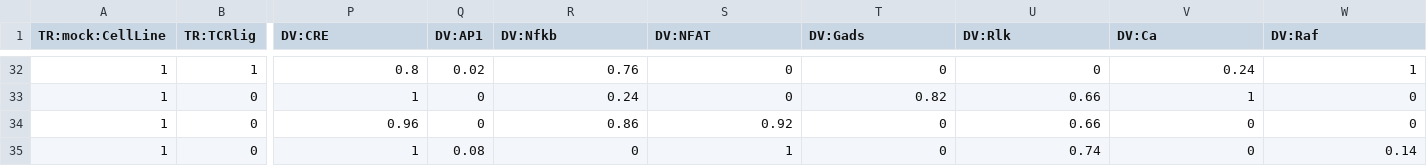
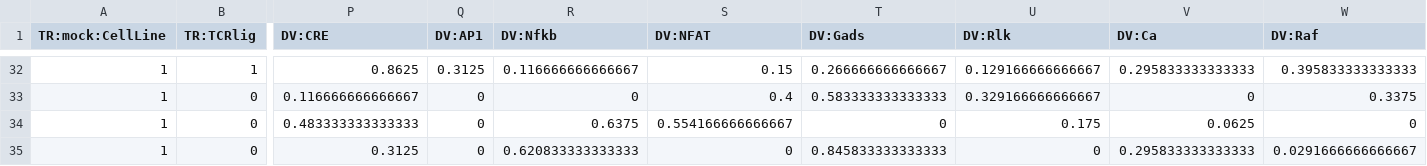
Before and after one commit to bingyulab/boolean, a CSV file: data/TCell/TCell.csv, drawn as a sheet; only a part is shown, gaps mark what is left out; the diff covers the shown part only; the diff names each change by its address in the sheet, - before the commit and + after, or states it on an @@ line.

```diff
--- a/data/TCell/TCell.csv
+++ b/data/TCell/TCell.csv
-P32 (DV:CRE): 0.8
+P32 (DV:CRE): 0.8625
-Q32 (DV:AP1): 0.02
+Q32 (DV:AP1): 0.3125
-R32 (DV:Nfkb): 0.76
+R32 (DV:Nfkb): 0.116666666666667
-S32 (DV:NFAT): 0
+S32 (DV:NFAT): 0.15
-T32 (DV:Gads): 0
+T32 (DV:Gads): 0.266666666666667
-U32 (DV:Rlk): 0
+U32 (DV:Rlk): 0.129166666666667
-V32 (DV:Ca): 0.24
+V32 (DV:Ca): 0.295833333333333
-W32 (DV:Raf): 1
+W32 (DV:Raf): 0.395833333333333
-P33 (DV:CRE): 1
+P33 (DV:CRE): 0.116666666666667
-R33 (DV:Nfkb): 0.24
+R33 (DV:Nfkb): 0
-S33 (DV:NFAT): 0
+S33 (DV:NFAT): 0.4
-T33 (DV:Gads): 0.82
+T33 (DV:Gads): 0.583333333333333
-U33 (DV:Rlk): 0.66
+U33 (DV:Rlk): 0.329166666666667
-V33 (DV:Ca): 1
+V33 (DV:Ca): 0
-W33 (DV:Raf): 0
+W33 (DV:Raf): 0.3375
-P34 (DV:CRE): 0.96
+P34 (DV:CRE): 0.483333333333333
-R34 (DV:Nfkb): 0.86
+R34 (DV:Nfkb): 0.6375
-S34 (DV:NFAT): 0.92
+S34 (DV:NFAT): 0.554166666666667
-U34 (DV:Rlk): 0.66
+U34 (DV:Rlk): 0.175
-V34 (DV:Ca): 0
+V34 (DV:Ca): 0.0625
-P35 (DV:CRE): 1
+P35 (DV:CRE): 0.3125
-Q35 (DV:AP1): 0.08
+Q35 (DV:AP1): 0
-R35 (DV:Nfkb): 0
+R35 (DV:Nfkb): 0.620833333333333
-S35 (DV:NFAT): 1
+S35 (DV:NFAT): 0
-T35 (DV:Gads): 0
+T35 (DV:Gads): 0.845833333333333
-U35 (DV:Rlk): 0.74
+U35 (DV:Rlk): 0
-V35 (DV:Ca): 0
+V35 (DV:Ca): 0.295833333333333
-W35 (DV:Raf): 0.14
+W35 (DV:Raf): 0.0291666666666667
```
Also changed, not shown: 128 edited cells elsewhere in this file, 27 other files.
